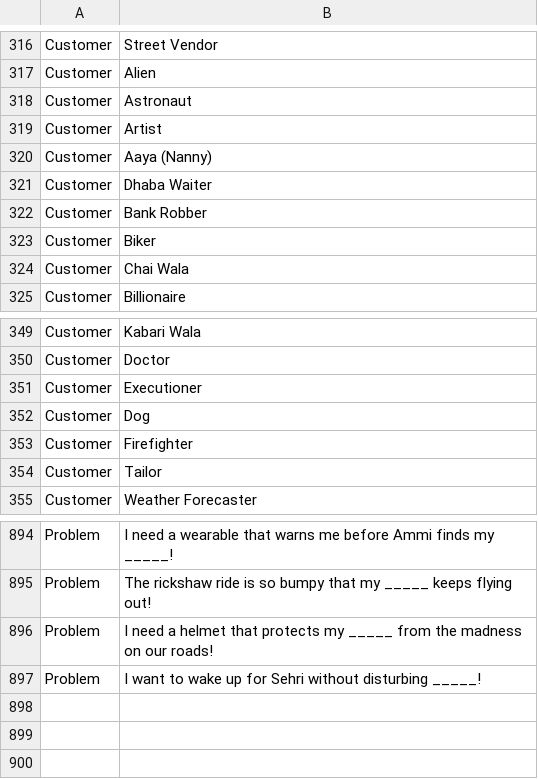
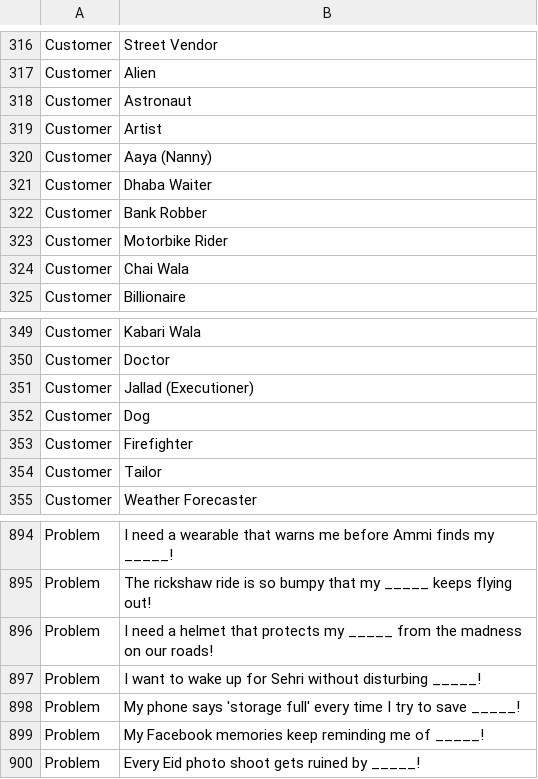
Before and after one commit to theshabab/jorbox, a CSV file: data/seed/data/game11.csv, drawn as a sheet; only a part is shown, gaps mark what is left out.

```diff
--- a/data/seed/data/game11.csv
+++ b/data/seed/data/game11.csv
@@ -322,3 +322,3 @@ Customer,Dhaba Waiter
 Customer,Bank Robber
-Customer,Biker
+Customer,Motorbike Rider
 Customer,Chai Wala
@@ -350,3 +350,3 @@ Customer,Kabari Wala
 Customer,Doctor
-Customer,Executioner
+Customer,Jallad (Executioner)
 Customer,Dog
@@ -897 +897,4 @@ Problem,I need a helmet that protects my _____ from the madness on our roads!
 Problem,I want to wake up for Sehri without disturbing _____!
+Problem,My phone says 'storage full' every time I try to save _____!
+Problem,My Facebook memories keep reminding me of _____!
+Problem,Every Eid photo shoot gets ruined by _____!
```
Also changed, not shown: data/seed/data/game1.csv, data/seed/data/game8.csv, 5 other files.
